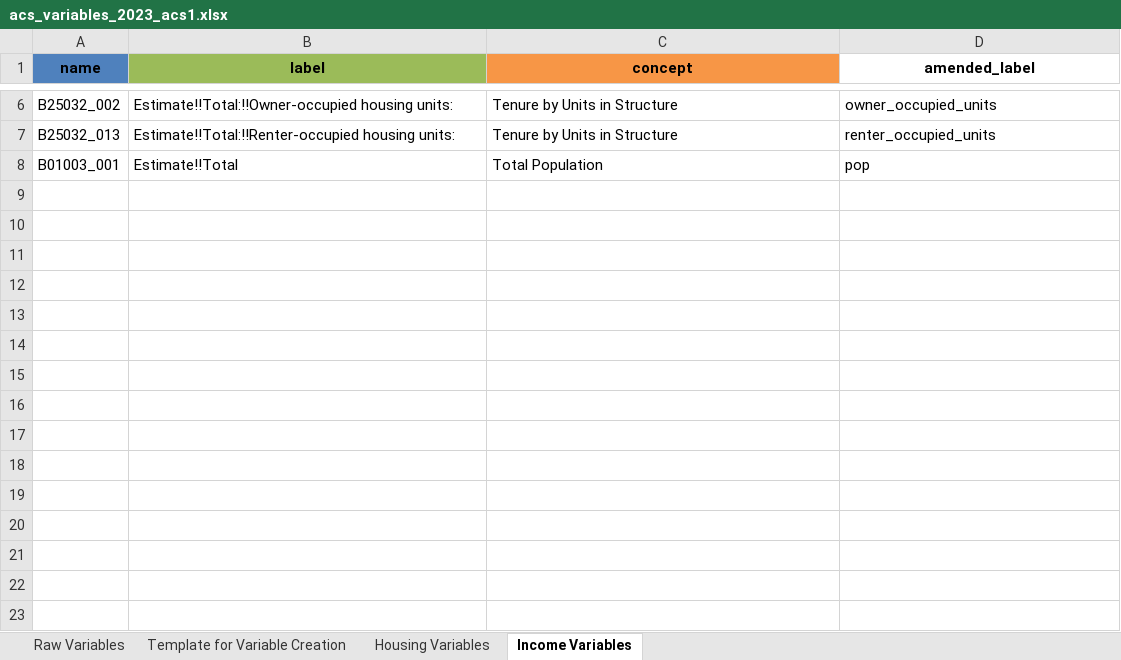
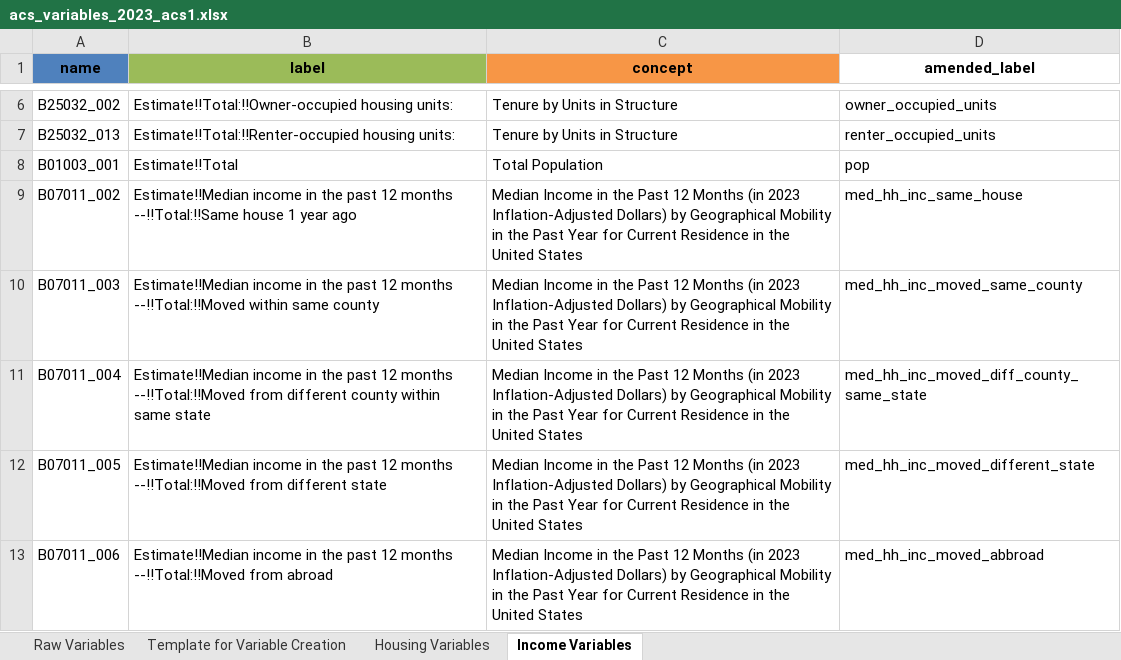
Before and after one commit to ianwellskennedy/zillow, an Excel workbook: inputs/acs_variables_2023_acs1.xlsx, sheet Income Variables, drawn as a sheet; only a part is shown, gaps mark what is left out; values as stored, in another font and other column widths than the file's, no borders; the diff names each change by its address in the sheet, - before the commit and + after, or states it on an @@ line.

```diff
--- a/inputs/acs_variables_2023_acs1.xlsx (sheet Income Variables)
+++ b/inputs/acs_variables_2023_acs1.xlsx (sheet Income Variables)
+row 9: B07011_002 | Estimate!!Median income in the past 12 months --!!Total:!!Same house 1 year ago | Median Income in the Past 12 Months (in 2023 Inflation-Adjusted Dollars) by Geographical Mobility in the Past Year for Current Residence in the United States | med_hh_inc_same_house
+row 10: B07011_003 | Estimate!!Median income in the past 12 months --!!Total:!!Moved within same county | Median Income in the Past 12 Months (in 2023 Inflation-Adjusted Dollars) by Geographical Mobility in the Past Year for Current Residence in the United States | med_hh_inc_moved_same_county
+row 11: B07011_004 | Estimate!!Median income in the past 12 months --!!Total:!!Moved from different county within same state | Median Income in the Past 12 Months (in 2023 Inflation-Adjusted Dollars) by Geographical Mobility in the Past Year for Current Residence in the United States | med_hh_inc_moved_diff_county_same_state
+row 12: B07011_005 | Estimate!!Median income in the past 12 months --!!Total:!!Moved from different state | Median Income in the Past 12 Months (in 2023 Inflation-Adjusted Dollars) by Geographical Mobility in the Past Year for Current Residence in the United States | med_hh_inc_moved_different_state
+row 13: B07011_006 | Estimate!!Median income in the past 12 months --!!Total:!!Moved from abroad | Median Income in the Past 12 Months (in 2023 Inflation-Adjusted Dollars) by Geographical Mobility in the Past Year for Current Residence in the United States | med_hh_inc_moved_abbroad
```
Also changed, not shown: sheet Raw Variables, outputs/metro_housing_affordability_data.xlsx, 2 other files.
